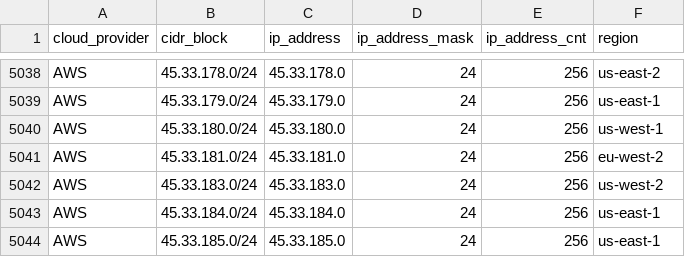
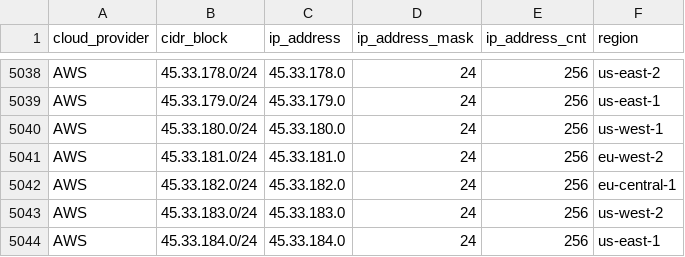
Before and after one commit to danilabs/public-cloud-provider-ip-ranges, a CSV file: data/providers/aws.csv, drawn as a sheet; only a part is shown, gaps mark what is left out; the shorter side is filled out with more unchanged rows.

```diff
--- a/data/providers/aws.csv
+++ b/data/providers/aws.csv
@@ -5041,2 +5041,3 @@ AWS,45.33.180.0/24,45.33.180.0,24,256,us-west-1
 AWS,45.33.181.0/24,45.33.181.0,24,256,eu-west-2
+AWS,45.33.182.0/24,45.33.182.0,24,256,eu-central-1
 AWS,45.33.183.0/24,45.33.183.0,24,256,us-west-2
```
Also changed, not shown: 15 other files.
